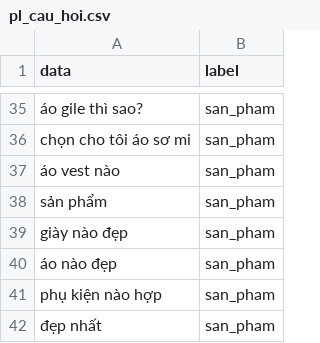
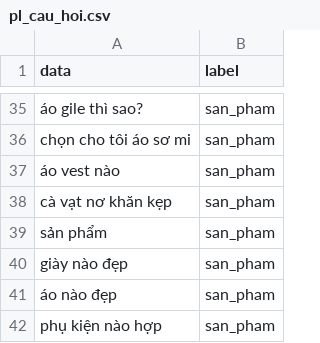
Before and after one commit to DangCaoHau2004/chat_bot_messenger, a CSV file: src/data/cau_hoi/pl_cau_hoi.csv, drawn as a sheet; only a part is shown, gaps mark what is left out; the shorter side is filled out with more unchanged rows; the diff names each change by its address in the sheet, - before the commit and + after, or states it on an @@ line.

Commit message:
update thêm cho plch.csv và plsp

```diff
--- a/src/data/cau_hoi/pl_cau_hoi.csv
+++ b/src/data/cau_hoi/pl_cau_hoi.csv
+row 38: cà vạt nơ khăn kẹp | san_pham
```
